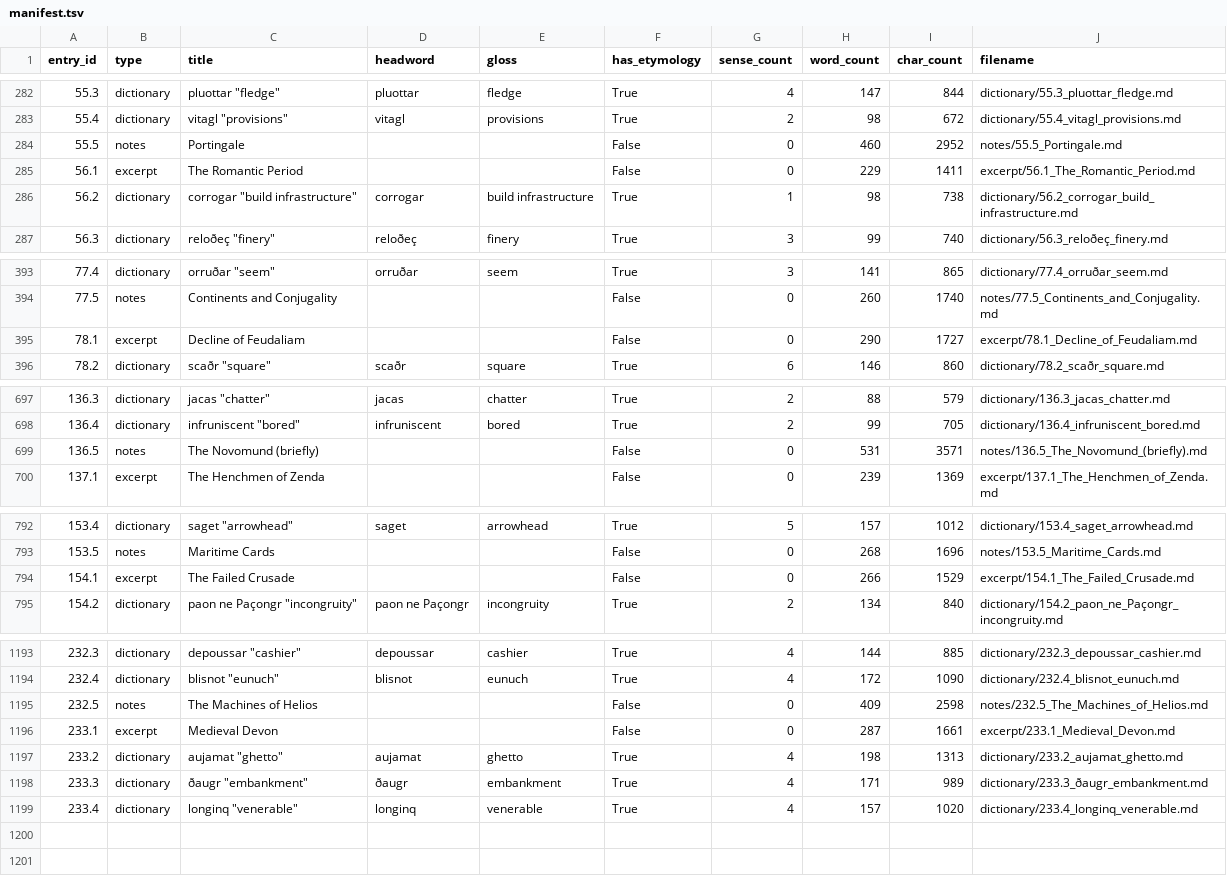
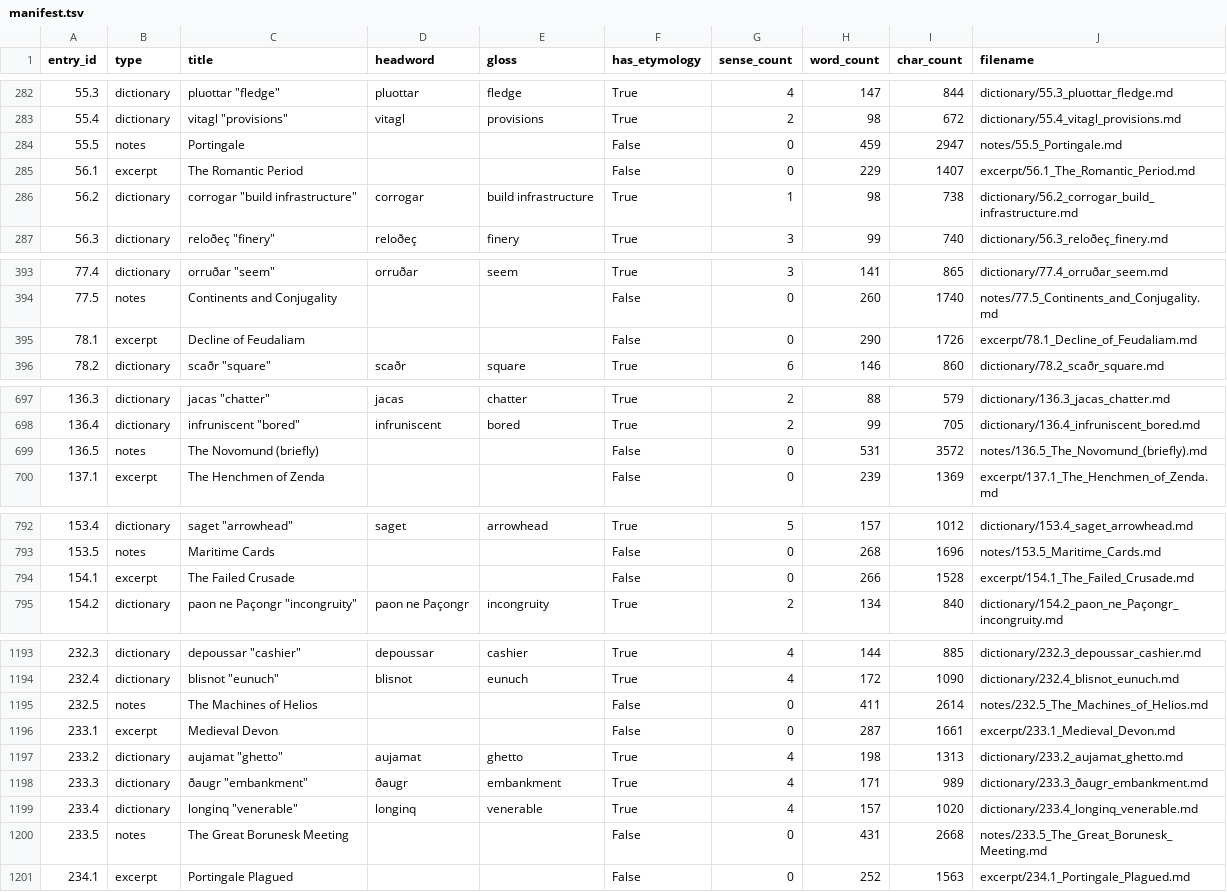
Before and after one commit to AndrewSlattery/Boralverse, a TSV file: Data/output_directory/manifest.tsv, drawn as a sheet; only a part is shown, gaps mark what is left out; the diff covers the shown part only.

```diff
--- a/Data/output_directory/manifest.tsv
+++ b/Data/output_directory/manifest.tsv
@@ -283,4 +283,4 @@ entry_id	type	title	headword	gloss	has_etymology	sense_count	word_count	char_cou
 55.4	dictionary	vitagl "provisions"	vitagl	provisions	True	2	98	672	dictionary/55.4_vitagl_provisions.md
-55.5	notes	Portingale			False	0	460	2952	notes/55.5_Portingale.md
-56.1	excerpt	The Romantic Period			False	0	229	1411	excerpt/56.1_The_Romantic_Period.md
+55.5	notes	Portingale			False	0	459	2947	notes/55.5_Portingale.md
+56.1	excerpt	The Romantic Period			False	0	229	1407	excerpt/56.1_The_Romantic_Period.md
 56.2	dictionary	corrogar "build infrastructure"	corrogar	build infrastructure	True	1	98	738	dictionary/56.2_corrogar_build_infrastructure.md
@@ -394,3 +394,3 @@ entry_id	type	title	headword	gloss	has_etymology	sense_count	word_count	char_cou
 77.5	notes	Continents and Conjugality			False	0	260	1740	notes/77.5_Continents_and_Conjugality.md
-78.1	excerpt	Decline of Feudaliam			False	0	290	1727	excerpt/78.1_Decline_of_Feudaliam.md
+78.1	excerpt	Decline of Feudaliam			False	0	290	1726	excerpt/78.1_Decline_of_Feudaliam.md
 78.2	dictionary	scaðr "square"	scaðr	square	True	6	146	860	dictionary/78.2_scaðr_square.md
@@ -698,3 +698,3 @@ entry_id	type	title	headword	gloss	has_etymology	sense_count	word_count	char_cou
 136.4	dictionary	infruniscent "bored"	infruniscent	bored	True	2	99	705	dictionary/136.4_infruniscent_bored.md
-136.5	notes	The Novomund (briefly)			False	0	531	3571	notes/136.5_The_Novomund_(briefly).md
+136.5	notes	The Novomund (briefly)			False	0	531	3572	notes/136.5_The_Novomund_(briefly).md
 137.1	excerpt	The Henchmen of Zenda			False	0	239	1369	excerpt/137.1_The_Henchmen_of_Zenda.md
@@ -793,3 +793,3 @@ entry_id	type	title	headword	gloss	has_etymology	sense_count	word_count	char_cou
 153.5	notes	Maritime Cards			False	0	268	1696	notes/153.5_Maritime_Cards.md
-154.1	excerpt	The Failed Crusade			False	0	266	1529	excerpt/154.1_The_Failed_Crusade.md
+154.1	excerpt	The Failed Crusade			False	0	266	1528	excerpt/154.1_The_Failed_Crusade.md
 154.2	dictionary	paon ne Paçongr "incongruity"	paon ne Paçongr	incongruity	True	2	134	840	dictionary/154.2_paon_ne_Paçongr_incongruity.md
@@ -1194,3 +1194,3 @@ entry_id	type	title	headword	gloss	has_etymology	sense_count	word_count	char_cou
 232.4	dictionary	blisnot "eunuch"	blisnot	eunuch	True	4	172	1090	dictionary/232.4_blisnot_eunuch.md
-232.5	notes	The Machines of Helios			False	0	409	2598	notes/232.5_The_Machines_of_Helios.md
+232.5	notes	The Machines of Helios			False	0	411	2614	notes/232.5_The_Machines_of_Helios.md
 233.1	excerpt	Medieval Devon			False	0	287	1661	excerpt/233.1_Medieval_Devon.md
@@ -1199 +1199,3 @@ entry_id	type	title	headword	gloss	has_etymology	sense_count	word_count	char_cou
 233.4	dictionary	longinq "venerable"	longinq	venerable	True	4	157	1020	dictionary/233.4_longinq_venerable.md
+233.5	notes	The Great Borunesk Meeting			False	0	431	2668	notes/233.5_The_Great_Borunesk_Meeting.md
+234.1	excerpt	Portingale Plagued			False	0	252	1563	excerpt/234.1_Portingale_Plagued.md
```
Also changed, not shown: 2 edited cells elsewhere in this file, 30 other files.
